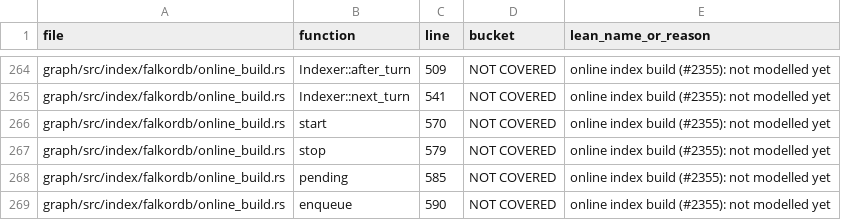
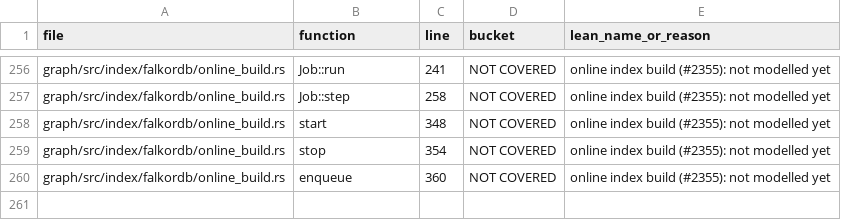
Before and after one commit to FalkorDB/FalkorDB, a TSV file: proofs/native_index/COVERAGE.tsv, drawn as a sheet; only a part is shown, gaps mark what is left out; removed rows and columns are numbered as before the commit, all else as after; the diff covers the shown part only; the diff names each change by its address in the sheet, - before the commit and + after, or states it on an @@ line.

Commit message:
refactor(index): the builder runs one self-submitting job per index generation
The builder kept a map of chains keyed by each host's address, sent
every turn back through the indexer, and turned six kinds of turn
outcome into what to do next. A chain built whatever index was Building
under its name, so an index dropped and created again while its chain
ran needed a "created again" bit to get built, and a graph's host had to
stay one object for its address to name the graph.

A commit now starts a job for each generation of an index it brings in
Building (IndexEntry::generation), and so does registering a graph's
host. A job runs one batch on the pool and submits itself again while
that generation is Building; it ends once the generation is Ready,
dropped or replaced. An index created again is another generation, whose
own commit started its job, so nothing is keyed, and jobs share only the
pool and the lock a stop takes. Gone: Indexer, IndexerState, Pool, Chain,
ChainId, Known, TurnFn, Turn and next_turn, Run and Reading, pending(),
and catching a panic in a turn, which under the module ends the process
first.

The pool is a OnceLock the module starts as it loads. A batch holds the
builder's running lock to read while it holds a graph version with no
lock held; the stop takes it to write, so it waits for those batches,
and a batch that waited for the GIL through the stop publishes nothing.

A job's size limit replaces the chain's shift: a batch writers made too
large to commit halves the limit from its own size, and each batch that
publishes doubles it, up to the cap. Halving the read count before
capping it kept a build that had read 8M entities or more at the 4M cap
through several refusals.

native_index's coverage table lists the new functions.

Tests: the builder's tests drive Job::step. Breaking the generation
check before a batch reads, the one after it commits, the halving, the
running check under the host, or the lock around a batch's read fails
at least one test each.

```diff
--- a/proofs/native_index/COVERAGE.tsv
+++ b/proofs/native_index/COVERAGE.tsv
-B256 (function): Indexer::after_turn
+B256 (function): Job::run
-C256 (line): 509
+C256 (line): 241
-B257 (function): Indexer::next_turn
+B257 (function): Job::step
-C257 (line): 541
+C257 (line): 258
-C258 (line): 570
+C258 (line): 348
-C259 (line): 579
+C259 (line): 354
-row 268: graph/src/index/falkordb/online_build.rs | pending | 585 | NOT COVERED | online index build (#2355): not modelled yet
-C260 (line): 590
+C260 (line): 360
```
Also changed, not shown: 1 added row, 9 removed rows and 22 edited cells elsewhere in this file, 4 other files.
